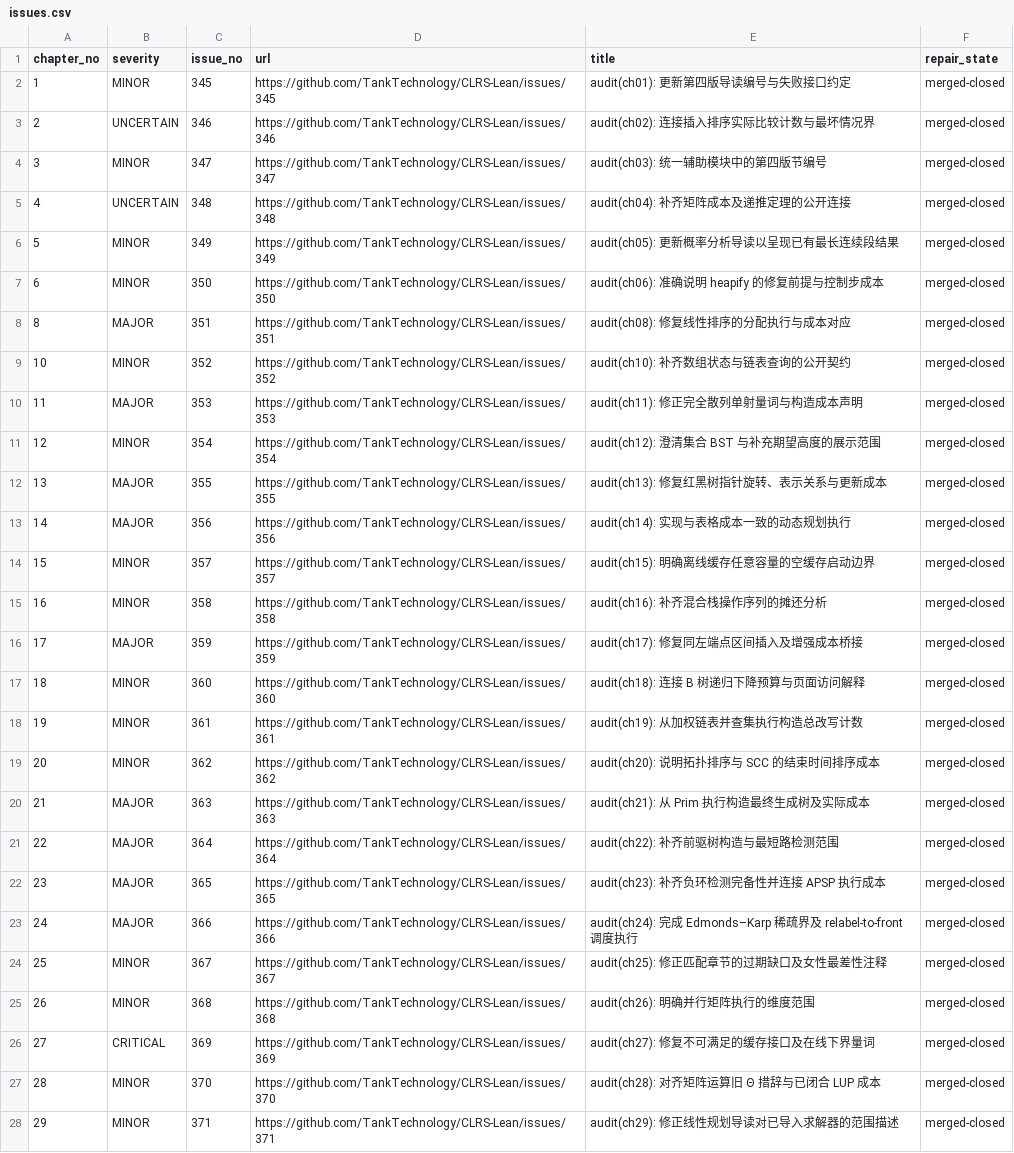
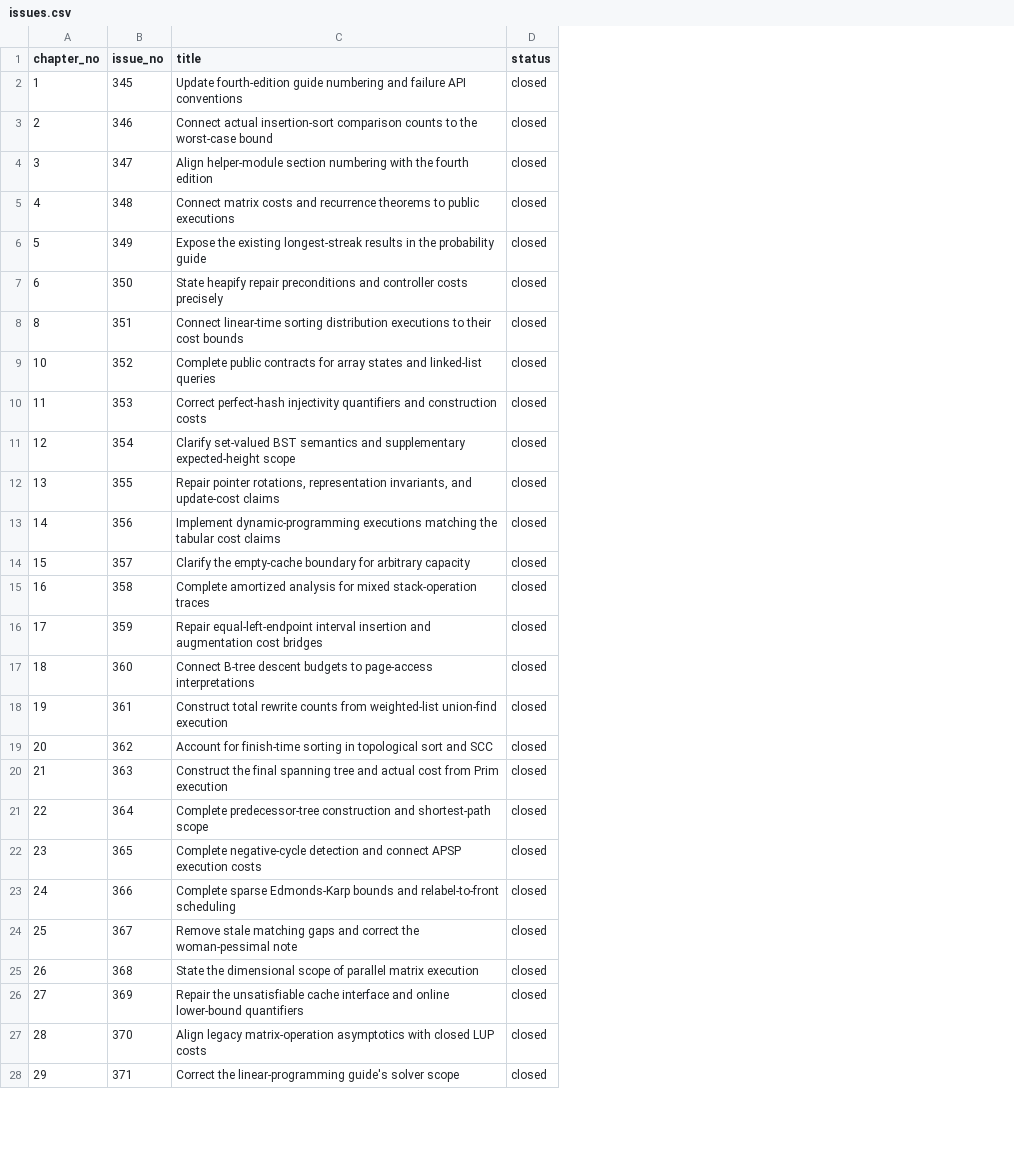
Before and after one commit to TankTechnology/CLRS-Lean, a CSV file: docs/plans/2026-09-08-chapter-repairs/issues.csv, drawn as a sheet; only a part is shown; removed rows and columns are numbered as before the commit, all else as after; the diff covers the shown part only; the diff names each change by its address in the sheet, - before the commit and + after, or states it on an @@ line.

```diff
--- a/docs/plans/2026-09-08-chapter-repairs/issues.csv
+++ b/docs/plans/2026-09-08-chapter-repairs/issues.csv
-column B (severity), rows 2-28: MINOR | UNCERTAIN | MINOR | UNCERTAIN | MINOR | MINOR | MAJOR | MINOR | MAJOR | MINOR | MAJOR | MAJOR | MINOR | MINOR | MAJOR | MINOR | MINOR | MINOR | MAJOR | MAJOR | MAJOR | MAJOR | MINOR | MINOR | CRITICAL | MINOR | MINOR
-column D (url), rows 2-28: https://github.com/TankTechnology/CLRS-Lean/issues/345 | https://github.com/TankTechnology/CLRS-Lean/issues/346 | https://github.com/TankTechnology/CLRS-Lean/issues/347 | https://github.com/TankTechnology/CLRS-Lean/issues/348 | https://github.com/TankTechnology/CLRS-Lean/issues/349 | https://github.com/TankTechnology/CLRS-Lean/issues/350 | https://github.com/TankTechnology/CLRS-Lean/issues/351 | https://github.com/TankTechnology/CLRS-Lean/issues/352 | https://github.com/TankTechnology/CLRS-Lean/issues/353 | https://github.com/TankTechnology/CLRS-Lean/issues/354 | https://github.com/TankTechnology/CLRS-Lean/issues/355 | https://github.com/TankTechnology/CLRS-Lean/issues/356 | https://github.com/TankTechnology/CLRS-Lean/issues/357 | https://github.com/TankTechnology/CLRS-Lean/issues/358 | https://github.com/TankTechnology/CLRS-Lean/issues/359 | https://github.com/TankTechnology/CLRS-Lean/issues/360 | https://github.com/TankTechnology/CLRS-Lean/issues/361 | https://github.com/TankTechnology/CLRS-Lean/issues/362 | https://github.com/TankTechnology/CLRS-Lean/issues/363 | https://github.com/TankTechnology/CLRS-Lean/issues/364 | https://github.com/TankTechnology/CLRS-Lean/issues/365 | https://github.com/TankTechnology/CLRS-Lean/issues/366 | https://github.com/TankTechnology/CLRS-Lean/issues/367 | https://github.com/TankTechnology/CLRS-Lean/issues/368 | https://github.com/TankTechnology/CLRS-Lean/issues/369 | https://github.com/TankTechnology/CLRS-Lean/issues/370 | https://github.com/TankTechnology/CLRS-Lean/issues/371
-column F (repair_state), rows 2-28: all merged-closed
+column D (status), rows 2-28: all closed
-C2 (title): audit(ch01): 更新第四版导读编号与失败接口约定
+C2 (title): Update fourth-edition guide numbering and failure API conventions
-C3 (title): audit(ch02): 连接插入排序实际比较计数与最坏情况界
+C3 (title): Connect actual insertion-sort comparison counts to the worst-case bound
-C4 (title): audit(ch03): 统一辅助模块中的第四版节编号
+C4 (title): Align helper-module section numbering with the fourth edition
-C5 (title): audit(ch04): 补齐矩阵成本及递推定理的公开连接
+C5 (title): Connect matrix costs and recurrence theorems to public executions
-C6 (title): audit(ch05): 更新概率分析导读以呈现已有最长连续段结果
+C6 (title): Expose the existing longest-streak results in the probability guide
-C7 (title): audit(ch06): 准确说明 heapify 的修复前提与控制步成本
+C7 (title): State heapify repair preconditions and controller costs precisely
-C8 (title): audit(ch08): 修复线性排序的分配执行与成本对应
+C8 (title): Connect linear-time sorting distribution executions to their cost bounds
-C9 (title): audit(ch10): 补齐数组状态与链表查询的公开契约
+C9 (title): Complete public contracts for array states and linked-list queries
-C10 (title): audit(ch11): 修正完全散列单射量词与构造成本声明
+C10 (title): Correct perfect-hash injectivity quantifiers and construction costs
-C11 (title): audit(ch12): 澄清集合 BST 与补充期望高度的展示范围
+C11 (title): Clarify set-valued BST semantics and supplementary expected-height scope
-C12 (title): audit(ch13): 修复红黑树指针旋转、表示关系与更新成本
+C12 (title): Repair pointer rotations, representation invariants, and update-cost claims
-C13 (title): audit(ch14): 实现与表格成本一致的动态规划执行
+C13 (title): Implement dynamic-programming executions matching the tabular cost claims
-C14 (title): audit(ch15): 明确离线缓存任意容量的空缓存启动边界
+C14 (title): Clarify the empty-cache boundary for arbitrary capacity
-C15 (title): audit(ch16): 补齐混合栈操作序列的摊还分析
+C15 (title): Complete amortized analysis for mixed stack-operation traces
-C16 (title): audit(ch17): 修复同左端点区间插入及增强成本桥接
+C16 (title): Repair equal-left-endpoint interval insertion and augmentation cost bridges
-C17 (title): audit(ch18): 连接 B 树递归下降预算与页面访问解释
+C17 (title): Connect B-tree descent budgets to page-access interpretations
-C18 (title): audit(ch19): 从加权链表并查集执行构造总改写计数
+C18 (title): Construct total rewrite counts from weighted-list union-find execution
-C19 (title): audit(ch20): 说明拓扑排序与 SCC 的结束时间排序成本
+C19 (title): Account for finish-time sorting in topological sort and SCC
-C20 (title): audit(ch21): 从 Prim 执行构造最终生成树及实际成本
+C20 (title): Construct the final spanning tree and actual cost from Prim execution
-C21 (title): audit(ch22): 补齐前驱树构造与最短路检测范围
+C21 (title): Complete predecessor-tree construction and shortest-path scope
-C22 (title): audit(ch23): 补齐负环检测完备性并连接 APSP 执行成本
+C22 (title): Complete negative-cycle detection and connect APSP execution costs
-C23 (title): audit(ch24): 完成 Edmonds–Karp 稀疏界及 relabel-to-front 调度执行
+C23 (title): Complete sparse Edmonds-Karp bounds and relabel-to-front scheduling
-C24 (title): audit(ch25): 修正匹配章节的过期缺口及女性最差性注释
+C24 (title): Remove stale matching gaps and correct the woman-pessimal note
-C25 (title): audit(ch26): 明确并行矩阵执行的维度范围
+C25 (title): State the dimensional scope of parallel matrix execution
-C26 (title): audit(ch27): 修复不可满足的缓存接口及在线下界量词
+C26 (title): Repair the unsatisfiable cache interface and online lower-bound quantifiers
-C27 (title): audit(ch28): 对齐矩阵运算旧 Θ 措辞与已闭合 LUP 成本
+C27 (title): Align legacy matrix-operation asymptotics with closed LUP costs
-C28 (title): audit(ch29): 修正线性规划导读对已导入求解器的范围描述
+C28 (title): Correct the linear-programming guide's solver scope
```
Also changed, not shown: 4 edited cells elsewhere in this file, 54 other files.
